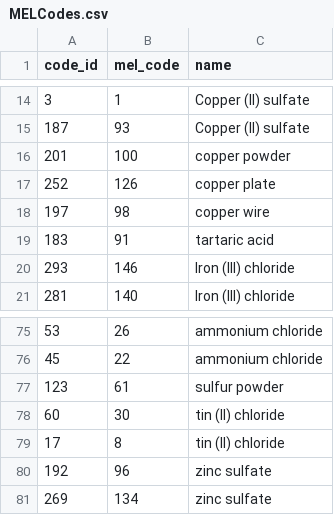
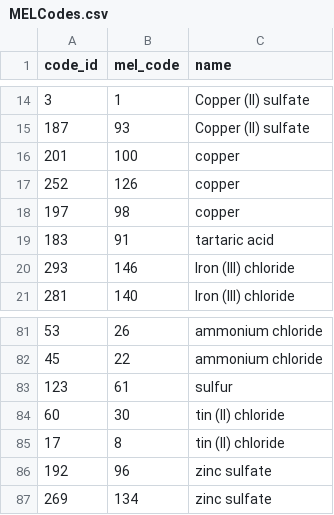
Before and after one commit to MELScience/MELChemistryData, a CSV file: MELCodes.csv, drawn as a sheet; only a part is shown, gaps mark what is left out; the diff covers the shown part only.

Commit message:
Added codes for copper-iron-sulfur-zinc-magnesium-carbon-magnesium

```diff
--- a/MELCodes.csv
+++ b/MELCodes.csv
@@ -15,5 +15,5 @@
 187,93,"Copper (II) sulfate"
-201,100,"copper powder"
-252,126,"copper plate"
-197,98,"copper wire"
+201,100,"copper"
+252,126,"copper"
+197,98,"copper"
 183,91,"tartaric acid"
@@ -76,3 +82,3 @@
 45,22,"ammonium chloride"
-123,61,"sulfur powder"
+123,61,"sulfur"
 60,30,"tin (II) chloride"
```
Also changed, not shown: 11 added rows, 8 removed rows, 1 moved row and 2 edited cells elsewhere in this file.
